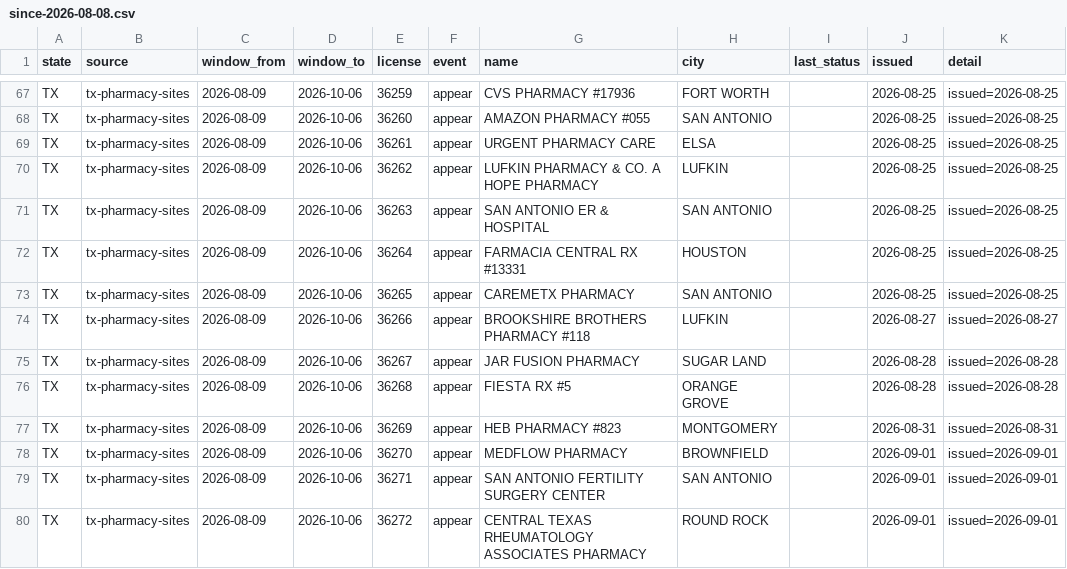
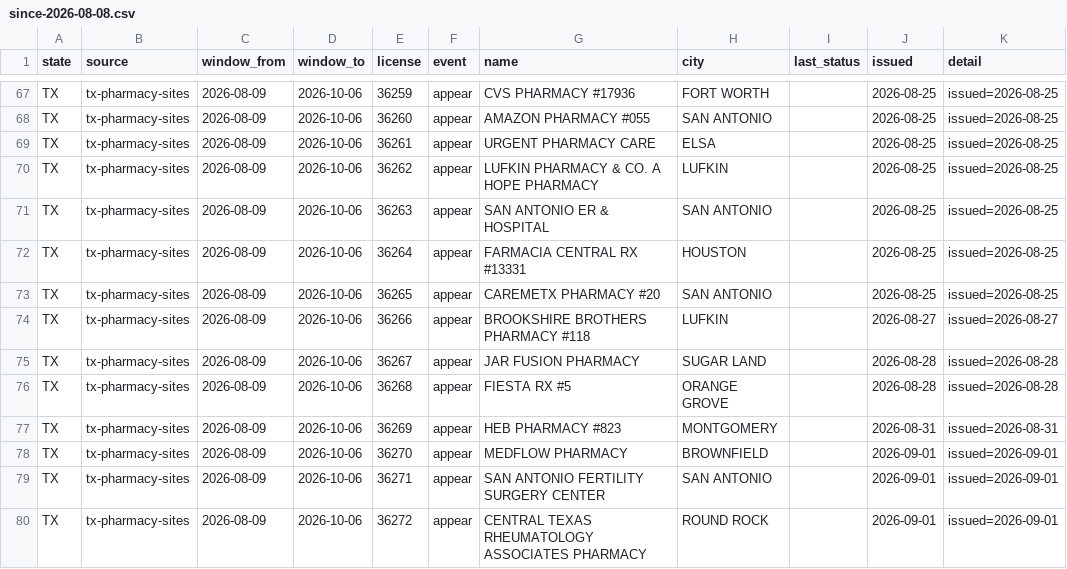
Before and after one commit to PieThonCoder/pharmacy-closure-tracker, a CSV file: data/since-2026-08-08.csv, drawn as a sheet; only a part is shown, gaps mark what is left out; the diff names each change by its address in the sheet, - before the commit and + after, or states it on an @@ line.

```diff
--- a/data/since-2026-08-08.csv
+++ b/data/since-2026-08-08.csv
-G73 (name): CAREMETX PHARMACY
+G73 (name): CAREMETX PHARMACY #20
```
Also changed, not shown: data/latest-week.csv, states/data/tx-latest-week.csv, 3 other files.
